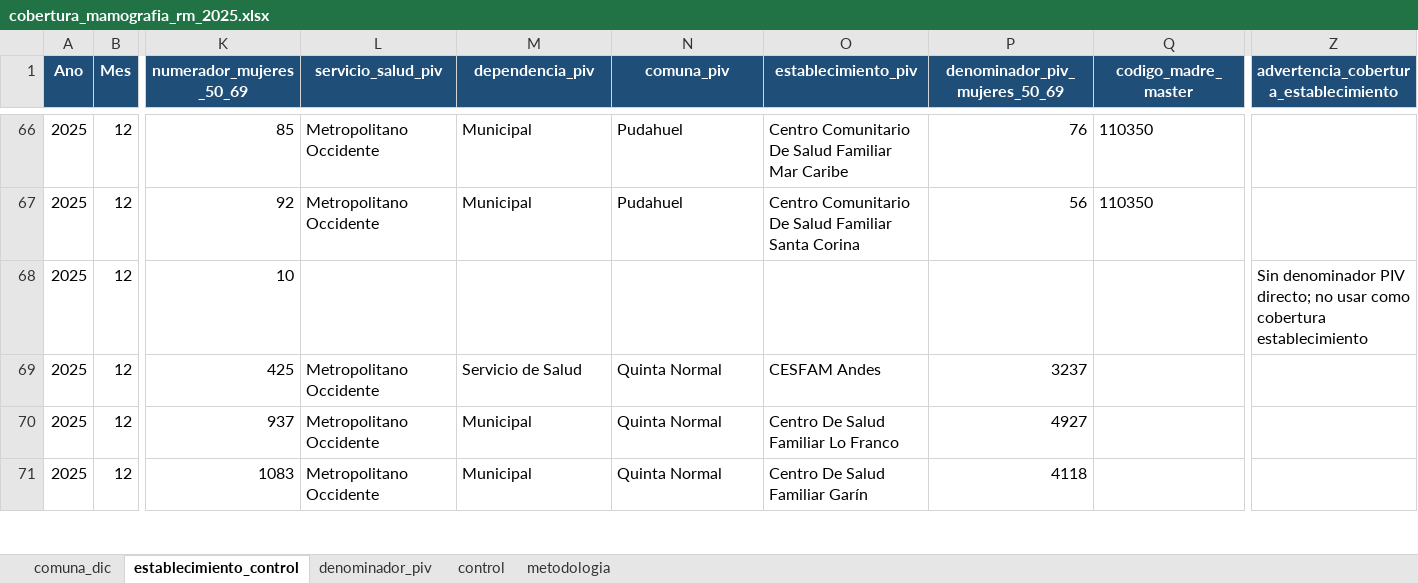
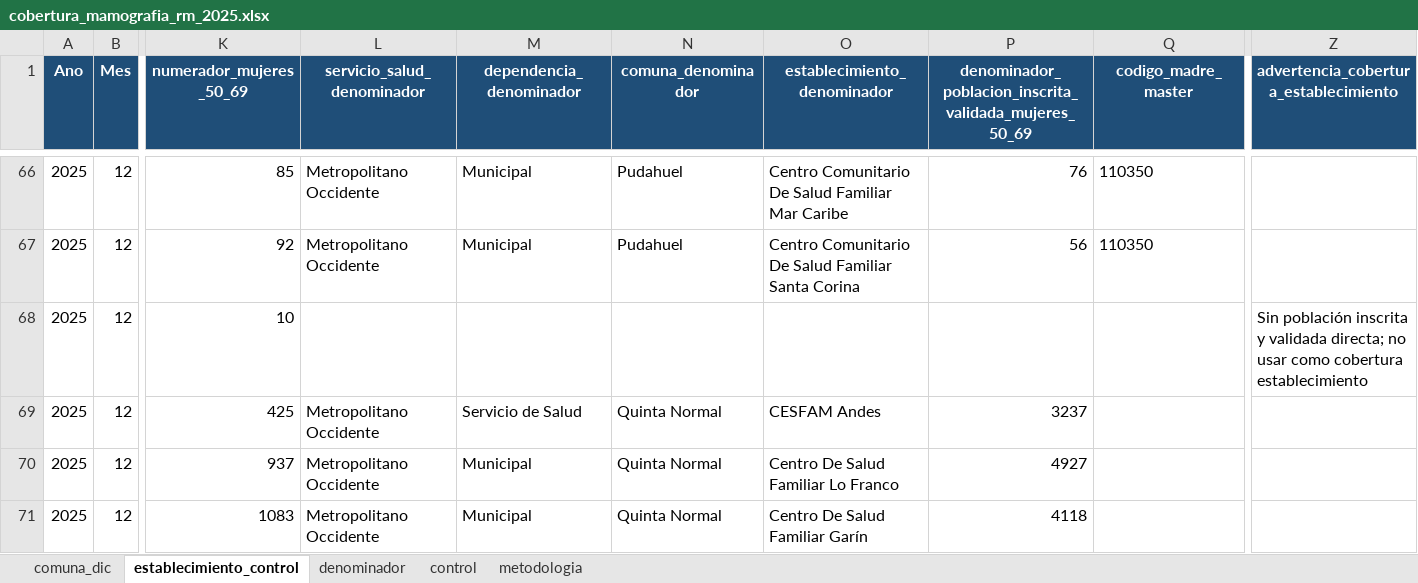
Before and after one commit to santiagofh/REM-Mamografias, an Excel workbook: output/cobertura_mamografia_rm_2025.xlsx, sheet establecimiento_control, drawn as a sheet; only a part is shown, gaps mark what is left out; values as stored, in another font and other column widths than the file's, no borders; the diff covers the shown part only; the diff names each change by its address in the sheet, - before the commit and + after, or states it on an @@ line.

Commit message:
Renombrar PIV como poblacion inscrita y validada

```diff
--- a/output/cobertura_mamografia_rm_2025.xlsx (sheet establecimiento_control)
+++ b/output/cobertura_mamografia_rm_2025.xlsx (sheet establecimiento_control)
-sheet tab: denominador_piv
+sheet tab: denominador
-L1: servicio_salud_piv
+L1: servicio_salud_denominador
-M1: dependencia_piv
+M1: dependencia_denominador
-N1: comuna_piv
+N1: comuna_denominador
-O1: establecimiento_piv
+O1: establecimiento_denominador
-P1: denominador_piv_mujeres_50_69
+P1: denominador_poblacion_inscrita_validada_mujeres_50_69
-Z68: Sin denominador PIV directo; no usar…
+Z68: Sin población inscrita y validada directa; no usar…
```
Also changed, not shown: 4 edited cells elsewhere in this sheet, sheet control, sheet denominador, sheet metodologia, sheet comuna_dic, output/visualizacion_paralela_mamografia_dic_2025.xlsx, 12 other files.
